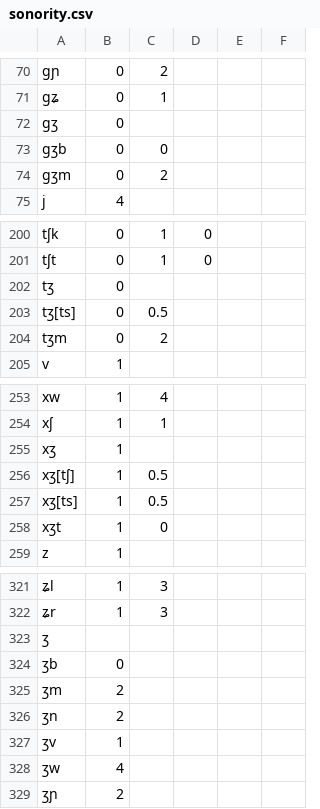
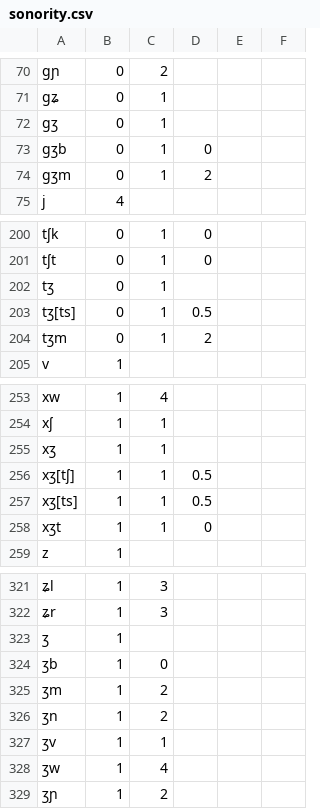
Before and after one commit to kkostyszyn/pol_acceptability, a CSV file: sonority.csv, drawn as a sheet; only a part is shown, gaps mark what is left out; the diff covers the shown part only; the diff names each change by its address in the sheet, - before the commit and + after, or states it on an @@ line.

```diff
--- a/sonority.csv
+++ b/sonority.csv
-C72: (empty)
+C72: 1
-C73: 0
+C73: 1
-D73: (empty)
+D73: 0
-C74: 2
+C74: 1
-D74: (empty)
+D74: 2
-C202: (empty)
+C202: 1
-C203: 0.5
+C203: 1
-D203: (empty)
+D203: 0.5
-C204: 2
+C204: 1
-D204: (empty)
+D204: 2
-C255: (empty)
+C255: 1
-C256:C257: 0.5
+C256:C257: 1
-D256:D257: (empty)
+D256:D257: 0.5
-C258: 0
+C258: 1
-D258: (empty)
+D258: 0
-B323: (empty)
+B323: 1
-B324: 0
+B324: 1
-C324: (empty)
+C324: 0
-B325:B326: 2
+B325:B326: 1
-C325:C326: (empty)
+C325:C326: 2
-C327: (empty)
+C327: 1
-B328: 4
+B328: 1
-C328: (empty)
+C328: 4
-B329: 2
+B329: 1
-C329: (empty)
+C329: 2
```
Also changed, not shown: 17 edited cells elsewhere in this file, main_score.csv, sonority_neg.csv, 2 other files.
